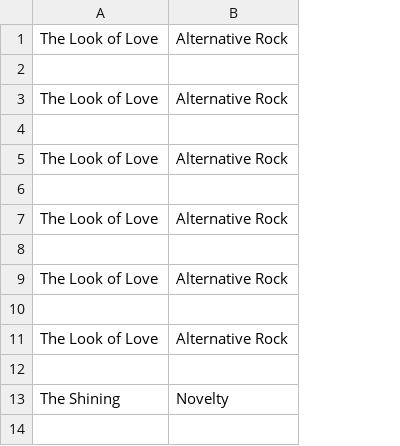
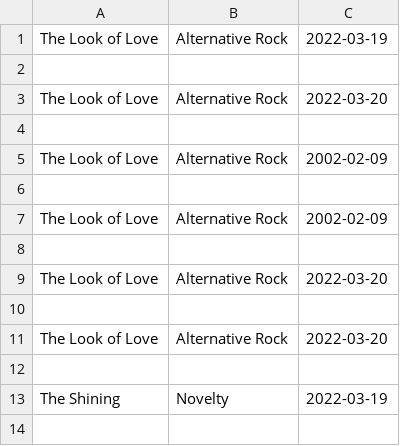
Before and after one commit to jjp9217/Harmony, a CSV file: genre_listens.csv, drawn as a sheet; only a part is shown; the diff names each change by its address in the sheet, - before the commit and + after, or states it on an @@ line.

```diff
--- a/genre_listens.csv
+++ b/genre_listens.csv
+column C, rows 1-13: 2022-03-19 |  | 2022-03-20 |  | 2002-02-09 |  | 2002-02-09 |  | 2022-03-20 |  | 2022-03-20 |  | 2022-03-19
```
Also changed, not shown: 1 other file.
